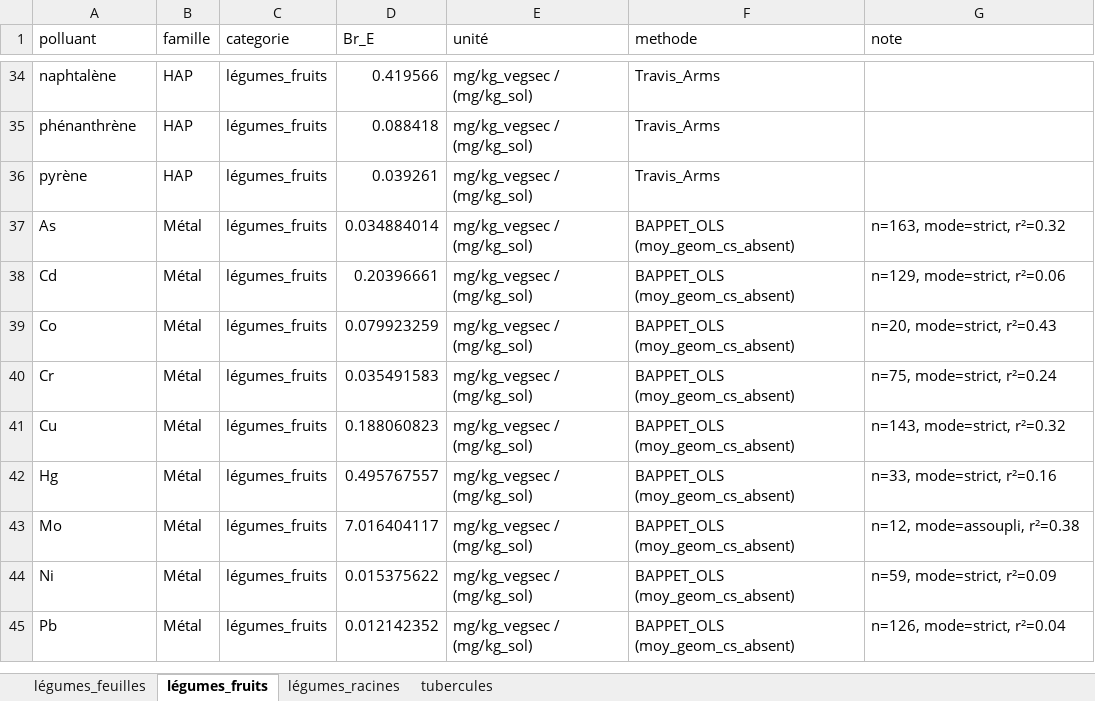
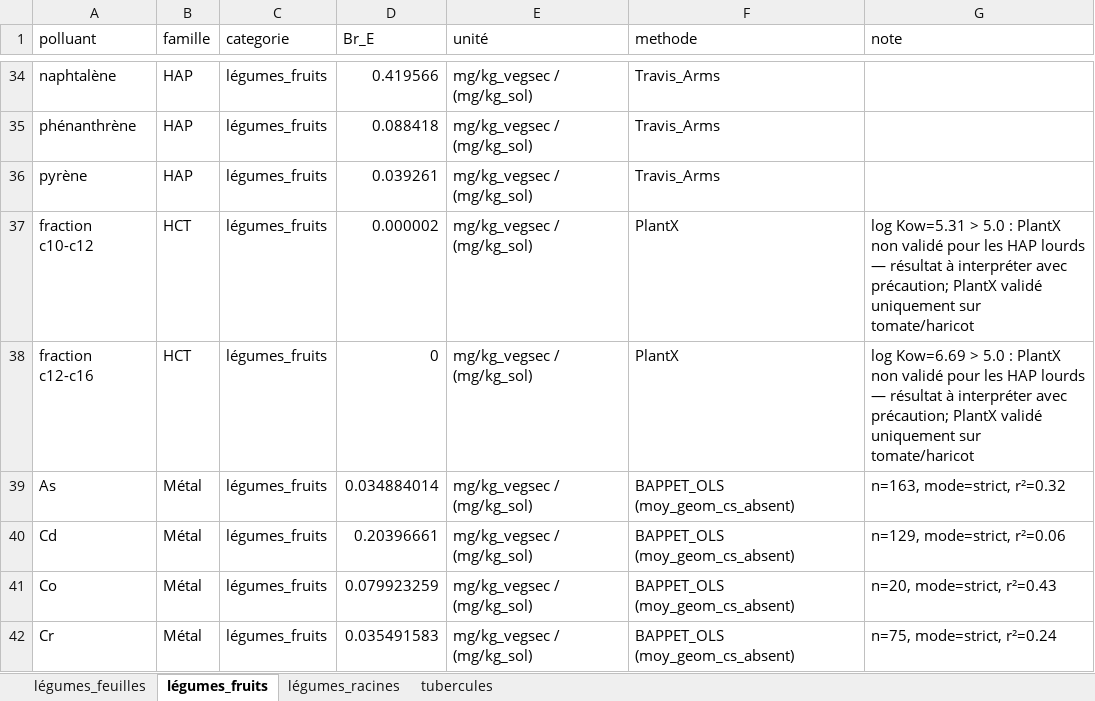
Before and after one commit to Alephnull010/CalculateurBCF, an Excel workbook: Br_E_default.xlsx, sheet légumes_fruits, drawn as a sheet; only a part is shown, gaps mark what is left out; the shorter side is filled out with more unchanged rows; values as stored, in another font and other column widths than the file's, no borders; the diff names each change by its address in the sheet, - before the commit and + after, or states it on an @@ line.

```diff
--- a/Br_E_default.xlsx (sheet légumes_fruits)
+++ b/Br_E_default.xlsx (sheet légumes_fruits)
+row 37: fraction c10-c12 | HCT | légumes_fruits | 0.000002 | mg/kg_vegsec / (mg/kg_sol) | PlantX | log Kow=5.31 > 5.0 : PlantX non validé pour les HAP lourds — résultat à interpréter avec précaution; PlantX validé uniquement sur tomate/haricot
+row 38: fraction c12-c16 | HCT | légumes_fruits | 0 | mg/kg_vegsec / (mg/kg_sol) | PlantX | log Kow=6.69 > 5.0 : PlantX non validé pour les HAP lourds — résultat à interpréter avec précaution; PlantX validé uniquement sur tomate/haricot
```
Also changed, not shown: sheet légumes_racines, sheet tubercules, sheet légumes_feuilles, 5 other files.
